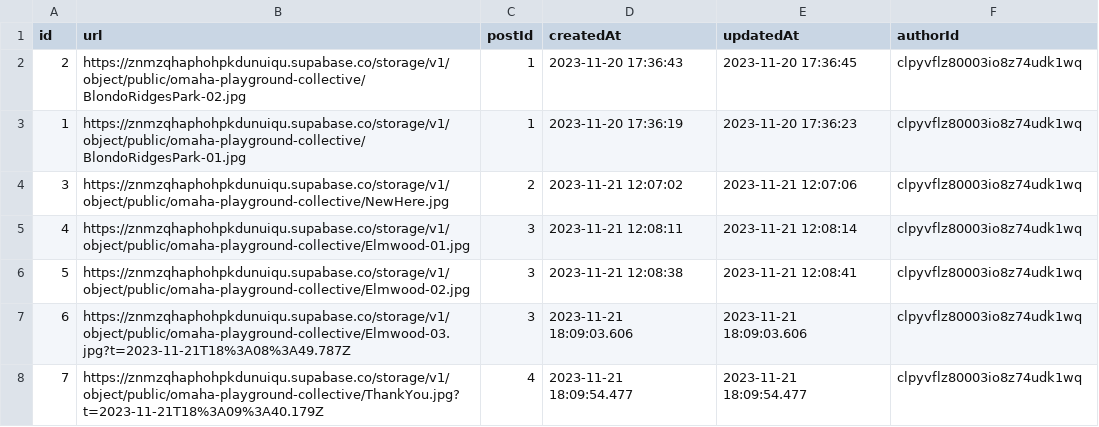
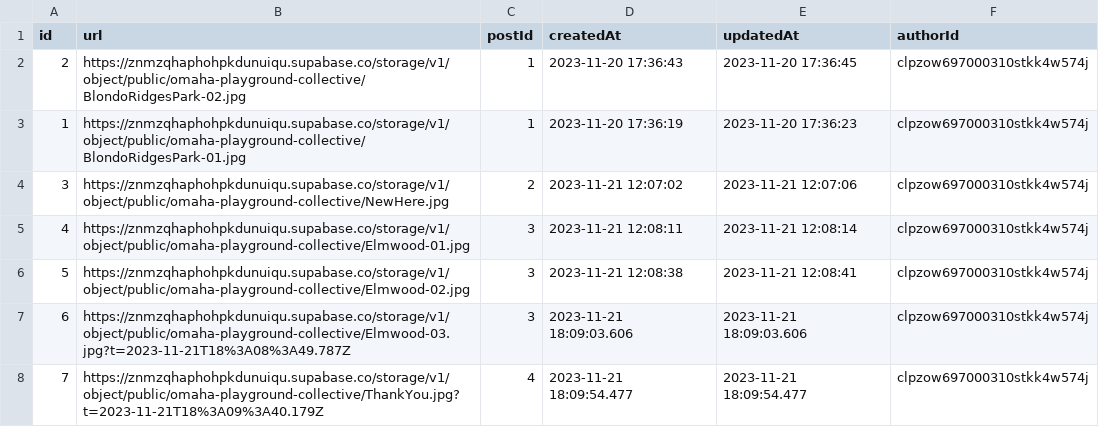
Before and after one commit to mhenke/omaha-playground-collective, a CSV file: prisma/data/Photo_rows.csv, drawn as a sheet.

```diff
--- a/prisma/data/Photo_rows.csv
+++ b/prisma/data/Photo_rows.csv
@@ -1,8 +1,8 @@
 id,url,postId,createdAt,updatedAt,authorId
-2,https://znmzqhaphohpkdunuiqu.supabase.co/storage/v1/object/public/omaha-playground-collective/BlondoRidgesPark-02.jpg,1,2023-11-20 17:36:43,2023-11-20 17:36:45,clpyvflz80003io8z74udk1wq
-1,https://znmzqhaphohpkdunuiqu.supabase.co/storage/v1/object/public/omaha-playground-collective/BlondoRidgesPark-01.jpg,1,2023-11-20 17:36:19,2023-11-20 17:36:23,clpyvflz80003io8z74udk1wq
-3,https://znmzqhaphohpkdunuiqu.supabase.co/storage/v1/object/public/omaha-playground-collective/NewHere.jpg,2,2023-11-21 12:07:02,2023-11-21 12:07:06,clpyvflz80003io8z74udk1wq
-4,https://znmzqhaphohpkdunuiqu.supabase.co/storage/v1/object/public/omaha-playground-collective/Elmwood-01.jpg,3,2023-11-21 12:08:11,2023-11-21 12:08:14,clpyvflz80003io8z74udk1wq
-5,https://znmzqhaphohpkdunuiqu.supabase.co/storage/v1/object/public/omaha-playground-collective/Elmwood-02.jpg,3,2023-11-21 12:08:38,2023-11-21 12:08:41,clpyvflz80003io8z74udk1wq
-6,https://znmzqhaphohpkdunuiqu.supabase.co/storage/v1/object/public/omaha-playground-collective/Elmwood-03.jpg?t=2023-11-21T18%3A08%3A49.787Z,3,2023-11-21 18:09:03.606,2023-11-21 18:09:03.606,clpyvflz80003io8z74udk1wq
-7,https://znmzqhaphohpkdunuiqu.supabase.co/storage/v1/object/public/omaha-playground-collective/ThankYou.jpg?t=2023-11-21T18%3A09%3A40.179Z,4,2023-11-21 18:09:54.477,2023-11-21 18:09:54.477,clpyvflz80003io8z74udk1wq
+2,https://znmzqhaphohpkdunuiqu.supabase.co/storage/v1/object/public/omaha-playground-collective/BlondoRidgesPark-02.jpg,1,2023-11-20 17:36:43,2023-11-20 17:36:45,clpzow697000310stkk4w574j
+1,https://znmzqhaphohpkdunuiqu.supabase.co/storage/v1/object/public/omaha-playground-collective/BlondoRidgesPark-01.jpg,1,2023-11-20 17:36:19,2023-11-20 17:36:23,clpzow697000310stkk4w574j
+3,https://znmzqhaphohpkdunuiqu.supabase.co/storage/v1/object/public/omaha-playground-collective/NewHere.jpg,2,2023-11-21 12:07:02,2023-11-21 12:07:06,clpzow697000310stkk4w574j
+4,https://znmzqhaphohpkdunuiqu.supabase.co/storage/v1/object/public/omaha-playground-collective/Elmwood-01.jpg,3,2023-11-21 12:08:11,2023-11-21 12:08:14,clpzow697000310stkk4w574j
+5,https://znmzqhaphohpkdunuiqu.supabase.co/storage/v1/object/public/omaha-playground-collective/Elmwood-02.jpg,3,2023-11-21 12:08:38,2023-11-21 12:08:41,clpzow697000310stkk4w574j
+6,https://znmzqhaphohpkdunuiqu.supabase.co/storage/v1/object/public/omaha-playground-collective/Elmwood-03.jpg?t=2023-11-21T18%3A08%3A49.787Z,3,2023-11-21 18:09:03.606,2023-11-21 18:09:03.606,clpzow697000310stkk4w574j
+7,https://znmzqhaphohpkdunuiqu.supabase.co/storage/v1/object/public/omaha-playground-collective/ThankYou.jpg?t=2023-11-21T18%3A09%3A40.179Z,4,2023-11-21 18:09:54.477,2023-11-21 18:09:54.477,clpzow697000310stkk4w574j
```
Also changed, not shown: prisma/data/AgeRange_rows.csv, prisma/data/Playground_rows.csv, 5 other files.
